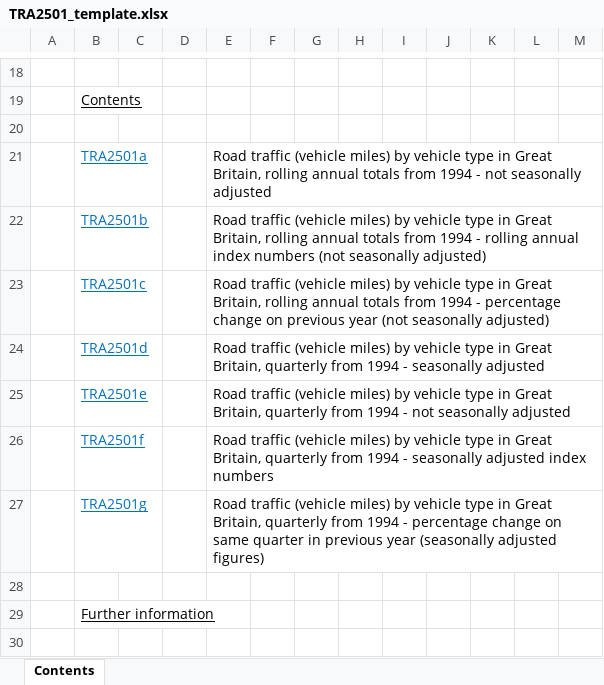
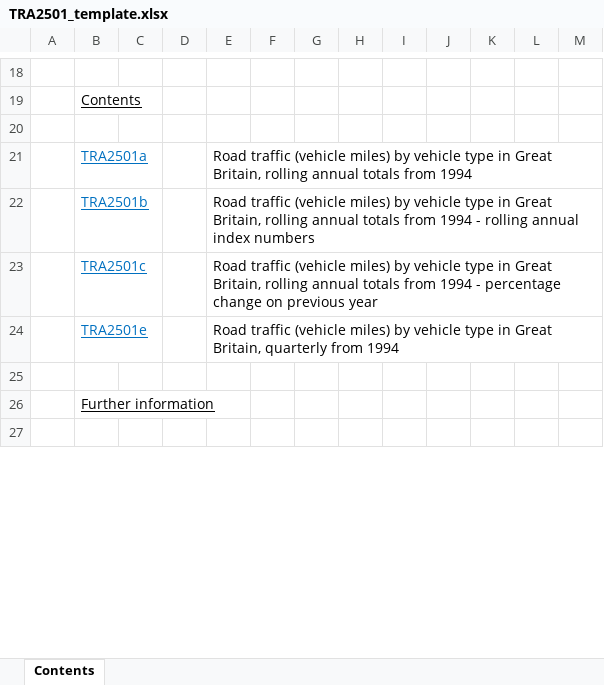
Before and after one commit to departmentfortransport/ac-roadtraff-pipe, an Excel workbook: inst/TRA2501_template.xlsx, sheet Contents, drawn as a sheet; only a part is shown, gaps mark what is left out; values as stored, in another font and other column widths than the file's, no borders; charts and pictures not drawn; removed rows and columns are numbered as before the commit, all else as after; the diff names each change by its address in the sheet, - before the commit and + after, or states it on an @@ line.

Commit message:
TRA2501 without seasonal
Trial version

```diff
--- a/inst/TRA2501_template.xlsx (sheet Contents)
+++ b/inst/TRA2501_template.xlsx (sheet Contents)
-E21: …from 1994 - not seasonally adjusted
+E21: …from 1994
-E22: …index numbers (not seasonally adjusted)
+E22: …index numbers
-E23: …previous year (not seasonally adjusted)
+E23: …previous year
-row 24:  | TRA2501d |  |  | Road traffic (vehicle miles) by vehicle type in Great Britain, quarterly from 1994 - seasonally adjusted
-E24: …from 1994 - not seasonally adjusted
+E24: …from 1994
-row 26:  | TRA2501f |  |  | Road traffic (vehicle miles) by vehicle type in Great Britain, quarterly from 1994 - seasonally adjusted index numbers
-row 27:  | TRA2501g |  |  | Road traffic (vehicle miles) by vehicle type in Great Britain, quarterly from 1994 - percentage change on same quarter in previous year (seasonally adjusted figures)
```
Also changed, not shown: charts or pictures, 2 other files.
